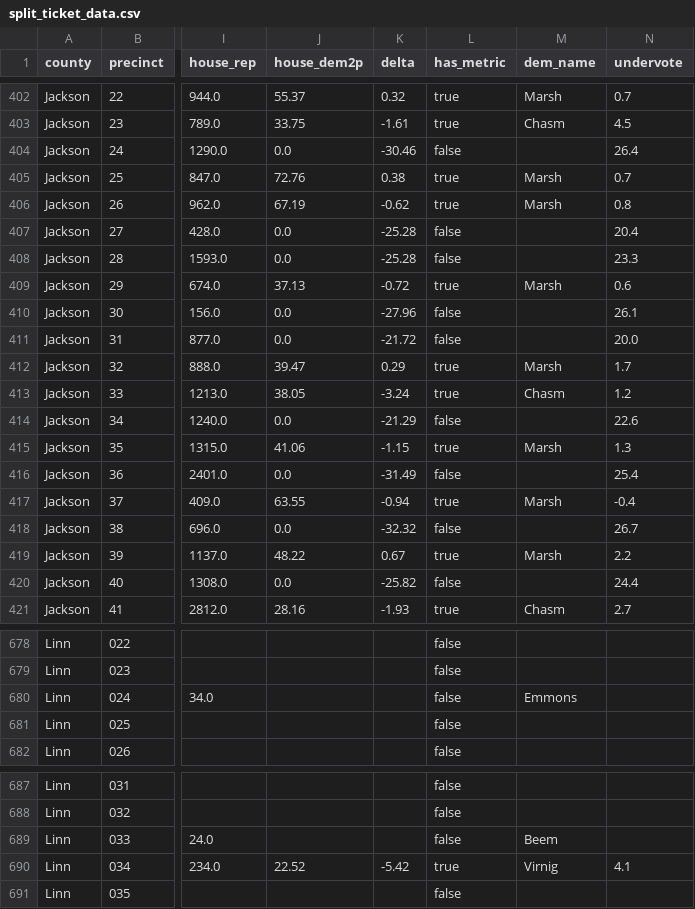
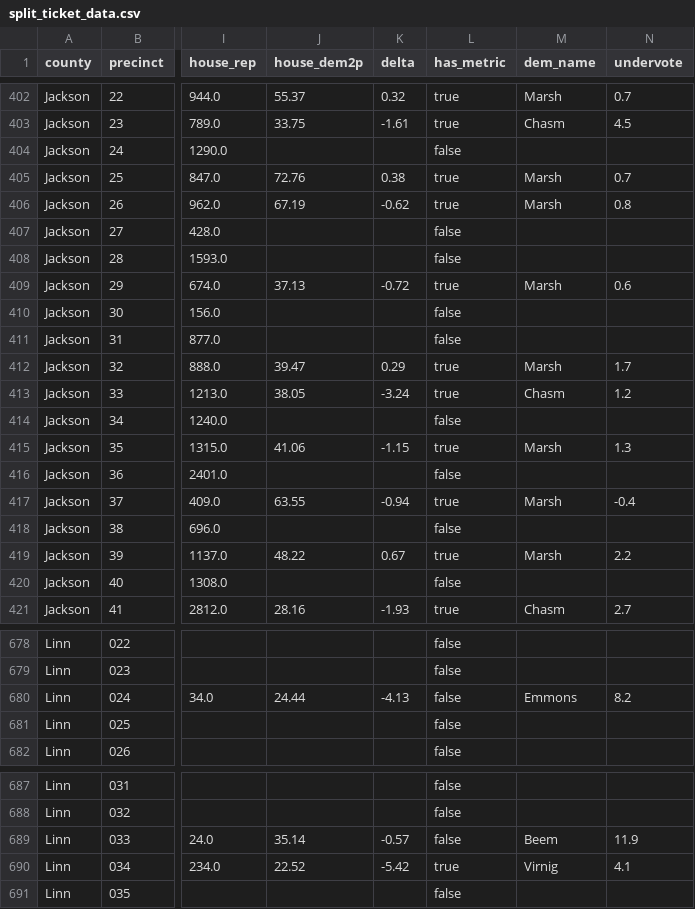
Before and after one commit to andrewdamitio/portland-split-ticket-map, a CSV file: data/split_ticket_data.csv, drawn as a sheet; only a part is shown, gaps mark what is left out; the diff covers the shown part only; the diff names each change by its address in the sheet, - before the commit and + after, or states it on an @@ line.

```diff
--- a/data/split_ticket_data.csv
+++ b/data/split_ticket_data.csv
-J404 (house_dem2p): 0.0
+J404 (house_dem2p): (empty)
-K404 (delta): -30.46
+K404 (delta): (empty)
-N404 (undervote): 26.4
+N404 (undervote): (empty)
-J407:J408 (house_dem2p): 0.0
+J407:J408 (house_dem2p): (empty)
-K407:K408 (delta): -25.28
+K407:K408 (delta): (empty)
-N407 (undervote): 20.4
+N407 (undervote): (empty)
-N408 (undervote): 23.3
+N408 (undervote): (empty)
-J410:J411 (house_dem2p): 0.0
+J410:J411 (house_dem2p): (empty)
-K410 (delta): -27.96
+K410 (delta): (empty)
-N410 (undervote): 26.1
+N410 (undervote): (empty)
-K411 (delta): -21.72
+K411 (delta): (empty)
-N411 (undervote): 20.0
+N411 (undervote): (empty)
-J414 (house_dem2p): 0.0
+J414 (house_dem2p): (empty)
-K414 (delta): -21.29
+K414 (delta): (empty)
-N414 (undervote): 22.6
+N414 (undervote): (empty)
-J416 (house_dem2p): 0.0
+J416 (house_dem2p): (empty)
-K416 (delta): -31.49
+K416 (delta): (empty)
-N416 (undervote): 25.4
+N416 (undervote): (empty)
-J418 (house_dem2p): 0.0
+J418 (house_dem2p): (empty)
-K418 (delta): -32.32
+K418 (delta): (empty)
-N418 (undervote): 26.7
+N418 (undervote): (empty)
-J420 (house_dem2p): 0.0
+J420 (house_dem2p): (empty)
-K420 (delta): -25.82
+K420 (delta): (empty)
-N420 (undervote): 24.4
+N420 (undervote): (empty)
-J680 (house_dem2p): (empty)
+J680 (house_dem2p): 24.44
-K680 (delta): (empty)
+K680 (delta): -4.13
-N680 (undervote): (empty)
+N680 (undervote): 8.2
-J689 (house_dem2p): (empty)
+J689 (house_dem2p): 35.14
-K689 (delta): (empty)
+K689 (delta): -0.57
-N689 (undervote): (empty)
+N689 (undervote): 11.9
```
Also changed, not shown: 13 added rows and 37 edited cells elsewhere in this file.
